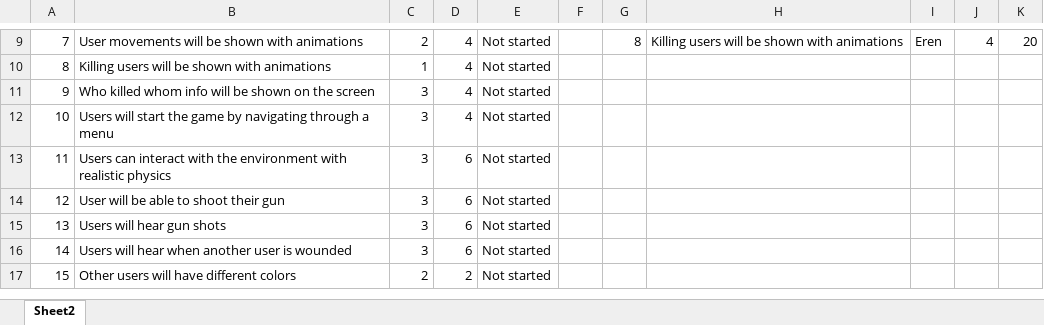
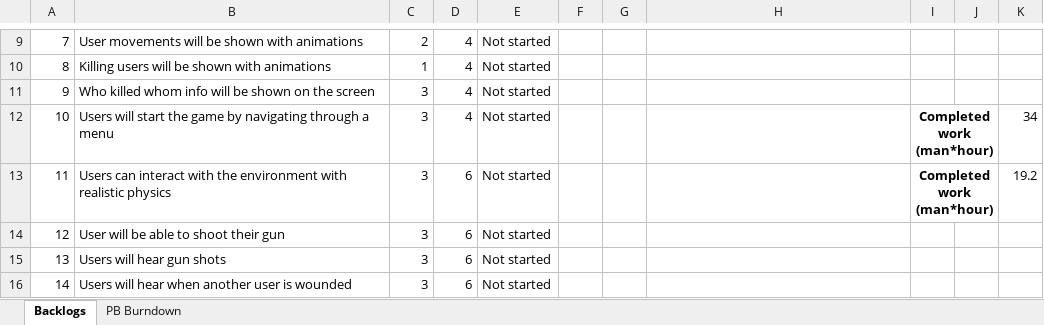
Before and after one commit to aemreunal/KillingFrenzy, an Excel workbook: backlog.xlsx, sheet Backlogs, drawn as a sheet; only a part is shown, gaps mark what is left out; the shorter side is filled out with more unchanged rows; values as stored, in another font and other column widths than the file's, no borders; the diff covers the shown part only; the diff names each change by its address in the sheet, - before the commit and + after, or states it on an @@ line.

Commit message:
Update the backlog

```diff
--- a/backlog.xlsx (sheet Backlogs)
+++ b/backlog.xlsx (sheet Backlogs)
-sheet tab: Sheet2
+sheet tab: Backlogs
+sheet tab: PB Burndown
-G9: 8
+G9: (empty)
-H9: Killing users will be shown with animations
+H9: (empty)
-I9: Eren
+I9: (empty)
-J9: 4
+J9: (empty)
-K9: 20
+K9: (empty)
-I12:I13: (empty)
+I12:I13: Completed work (man*hour)
+I12:J12 merged
-K12: (empty)
+K12: 34
+I13:J13 merged
-K13: (empty)
+K13: 19.2
```
Also changed, not shown: 3 added rows and 29 edited cells elsewhere in this sheet, charts or pictures.
